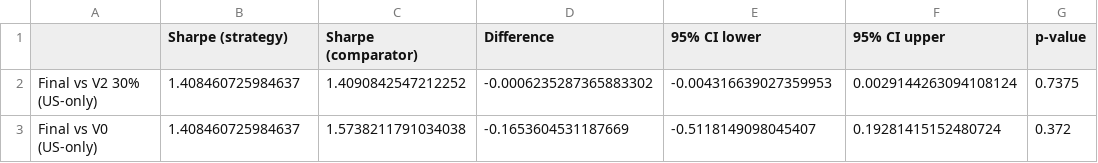
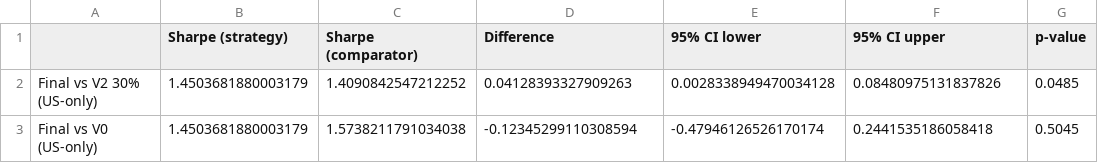
Before and after one commit to LindaRuan-create/FE5209_vol_rotation_updated, a CSV file: results/tables/final_sharpe_bootstrap.csv, drawn as a sheet.

```diff
--- a/results/tables/final_sharpe_bootstrap.csv
+++ b/results/tables/final_sharpe_bootstrap.csv
@@ -1,3 +1,3 @@
 ,Sharpe (strategy),Sharpe (comparator),Difference,95% CI lower,95% CI upper,p-value
-Final vs V2 30% (US-only),1.408460725984637,1.4090842547212252,-0.0006235287365883302,-0.004316639027359953,0.0029144263094108124,0.7375
-Final vs V0 (US-only),1.408460725984637,1.5738211791034038,-0.1653604531187669,-0.5118149098045407,0.19281415152480724,0.372
+Final vs V2 30% (US-only),1.4503681880003179,1.4090842547212252,0.04128393327909263,0.0028338949470034128,0.08480975131837826,0.0485
+Final vs V0 (US-only),1.4503681880003179,1.5738211791034038,-0.12345299110308594,-0.47946126526170174,0.2441535186058418,0.5045
```
Also changed, not shown: results/signals/final_live_next_open_target.csv, results/tables/final_live_daily_positions.csv, 13 other files.
